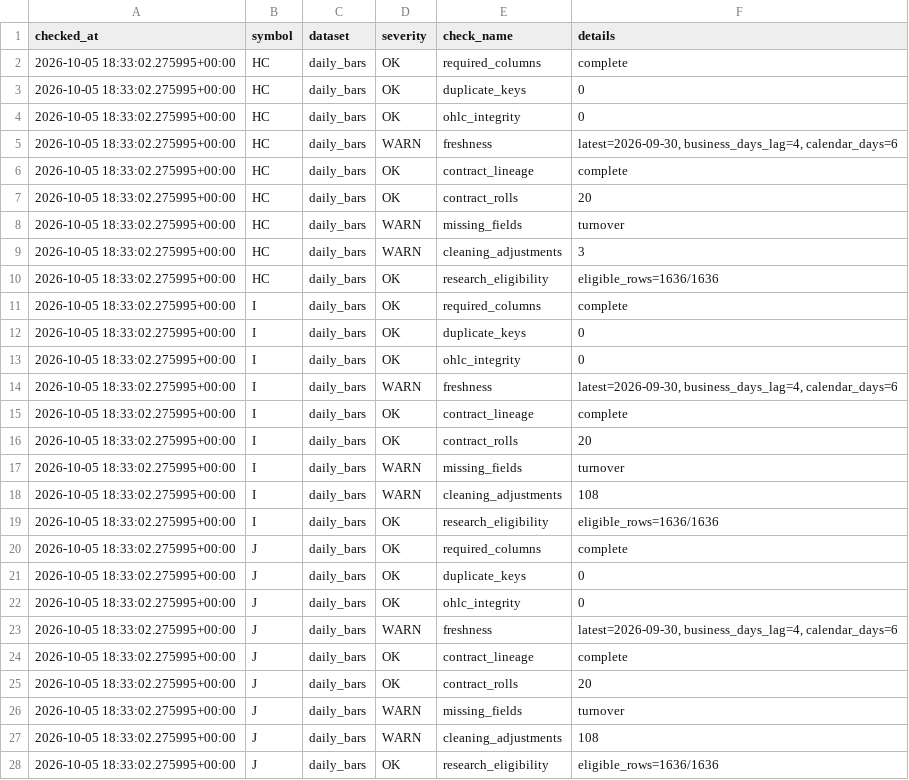
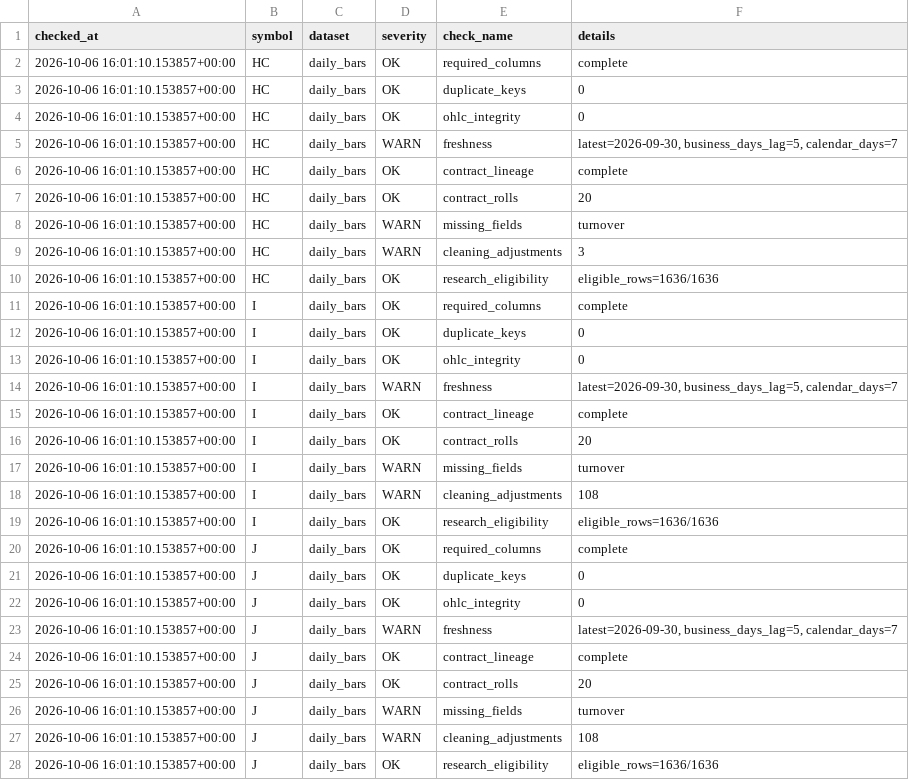
Before and after one commit to xujiahao88/futures-tech-quant-dashboard, a CSV file: reports/data_quality/latest.csv, drawn as a sheet; only a part is shown; the diff covers the shown part only.

Commit message:
data: refresh daily commodity research

```diff
--- a/reports/data_quality/latest.csv
+++ b/reports/data_quality/latest.csv
@@ -1,28 +1,28 @@
 checked_at,symbol,dataset,severity,check_name,details
-2026-10-05 18:33:02.275995+00:00,HC,daily_bars,OK,required_columns,complete
-2026-10-05 18:33:02.275995+00:00,HC,daily_bars,OK,duplicate_keys,0
-2026-10-05 18:33:02.275995+00:00,HC,daily_bars,OK,ohlc_integrity,0
-2026-10-05 18:33:02.275995+00:00,HC,daily_bars,WARN,freshness,"latest=2026-09-30, business_days_lag=4, calendar_days=6"
-2026-10-05 18:33:02.275995+00:00,HC,daily_bars,OK,contract_lineage,complete
-2026-10-05 18:33:02.275995+00:00,HC,daily_bars,OK,contract_rolls,20
-2026-10-05 18:33:02.275995+00:00,HC,daily_bars,WARN,missing_fields,turnover
-2026-10-05 18:33:02.275995+00:00,HC,daily_bars,WARN,cleaning_adjustments,3
-2026-10-05 18:33:02.275995+00:00,HC,daily_bars,OK,research_eligibility,eligible_rows=1636/1636
-2026-10-05 18:33:02.275995+00:00,I,daily_bars,OK,required_columns,complete
-2026-10-05 18:33:02.275995+00:00,I,daily_bars,OK,duplicate_keys,0
-2026-10-05 18:33:02.275995+00:00,I,daily_bars,OK,ohlc_integrity,0
-2026-10-05 18:33:02.275995+00:00,I,daily_bars,WARN,freshness,"latest=2026-09-30, business_days_lag=4, calendar_days=6"
-2026-10-05 18:33:02.275995+00:00,I,daily_bars,OK,contract_lineage,complete
-2026-10-05 18:33:02.275995+00:00,I,daily_bars,OK,contract_rolls,20
-2026-10-05 18:33:02.275995+00:00,I,daily_bars,WARN,missing_fields,turnover
-2026-10-05 18:33:02.275995+00:00,I,daily_bars,WARN,cleaning_adjustments,108
-2026-10-05 18:33:02.275995+00:00,I,daily_bars,OK,research_eligibility,eligible_rows=1636/1636
-2026-10-05 18:33:02.275995+00:00,J,daily_bars,OK,required_columns,complete
-2026-10-05 18:33:02.275995+00:00,J,daily_bars,OK,duplicate_keys,0
-2026-10-05 18:33:02.275995+00:00,J,daily_bars,OK,ohlc_integrity,0
-2026-10-05 18:33:02.275995+00:00,J,daily_bars,WARN,freshness,"latest=2026-09-30, business_days_lag=4, calendar_days=6"
-2026-10-05 18:33:02.275995+00:00,J,daily_bars,OK,contract_lineage,complete
-2026-10-05 18:33:02.275995+00:00,J,daily_bars,OK,contract_rolls,20
-2026-10-05 18:33:02.275995+00:00,J,daily_bars,WARN,missing_fields,turnover
-2026-10-05 18:33:02.275995+00:00,J,daily_bars,WARN,cleaning_adjustments,108
-2026-10-05 18:33:02.275995+00:00,J,daily_bars,OK,research_eligibility,eligible_rows=1636/1636
+2026-10-06 16:01:10.153857+00:00,HC,daily_bars,OK,required_columns,complete
+2026-10-06 16:01:10.153857+00:00,HC,daily_bars,OK,duplicate_keys,0
+2026-10-06 16:01:10.153857+00:00,HC,daily_bars,OK,ohlc_integrity,0
+2026-10-06 16:01:10.153857+00:00,HC,daily_bars,WARN,freshness,"latest=2026-09-30, business_days_lag=5, calendar_days=7"
+2026-10-06 16:01:10.153857+00:00,HC,daily_bars,OK,contract_lineage,complete
+2026-10-06 16:01:10.153857+00:00,HC,daily_bars,OK,contract_rolls,20
+2026-10-06 16:01:10.153857+00:00,HC,daily_bars,WARN,missing_fields,turnover
+2026-10-06 16:01:10.153857+00:00,HC,daily_bars,WARN,cleaning_adjustments,3
+2026-10-06 16:01:10.153857+00:00,HC,daily_bars,OK,research_eligibility,eligible_rows=1636/1636
+2026-10-06 16:01:10.153857+00:00,I,daily_bars,OK,required_columns,complete
+2026-10-06 16:01:10.153857+00:00,I,daily_bars,OK,duplicate_keys,0
+2026-10-06 16:01:10.153857+00:00,I,daily_bars,OK,ohlc_integrity,0
+2026-10-06 16:01:10.153857+00:00,I,daily_bars,WARN,freshness,"latest=2026-09-30, business_days_lag=5, calendar_days=7"
+2026-10-06 16:01:10.153857+00:00,I,daily_bars,OK,contract_lineage,complete
+2026-10-06 16:01:10.153857+00:00,I,daily_bars,OK,contract_rolls,20
+2026-10-06 16:01:10.153857+00:00,I,daily_bars,WARN,missing_fields,turnover
+2026-10-06 16:01:10.153857+00:00,I,daily_bars,WARN,cleaning_adjustments,108
+2026-10-06 16:01:10.153857+00:00,I,daily_bars,OK,research_eligibility,eligible_rows=1636/1636
+2026-10-06 16:01:10.153857+00:00,J,daily_bars,OK,required_columns,complete
+2026-10-06 16:01:10.153857+00:00,J,daily_bars,OK,duplicate_keys,0
+2026-10-06 16:01:10.153857+00:00,J,daily_bars,OK,ohlc_integrity,0
+2026-10-06 16:01:10.153857+00:00,J,daily_bars,WARN,freshness,"latest=2026-09-30, business_days_lag=5, calendar_days=7"
+2026-10-06 16:01:10.153857+00:00,J,daily_bars,OK,contract_lineage,complete
+2026-10-06 16:01:10.153857+00:00,J,daily_bars,OK,contract_rolls,20
+2026-10-06 16:01:10.153857+00:00,J,daily_bars,WARN,missing_fields,turnover
+2026-10-06 16:01:10.153857+00:00,J,daily_bars,WARN,cleaning_adjustments,108
+2026-10-06 16:01:10.153857+00:00,J,daily_bars,OK,research_eligibility,eligible_rows=1636/1636
```
Also changed, not shown: 74 edited cells elsewhere in this file.
